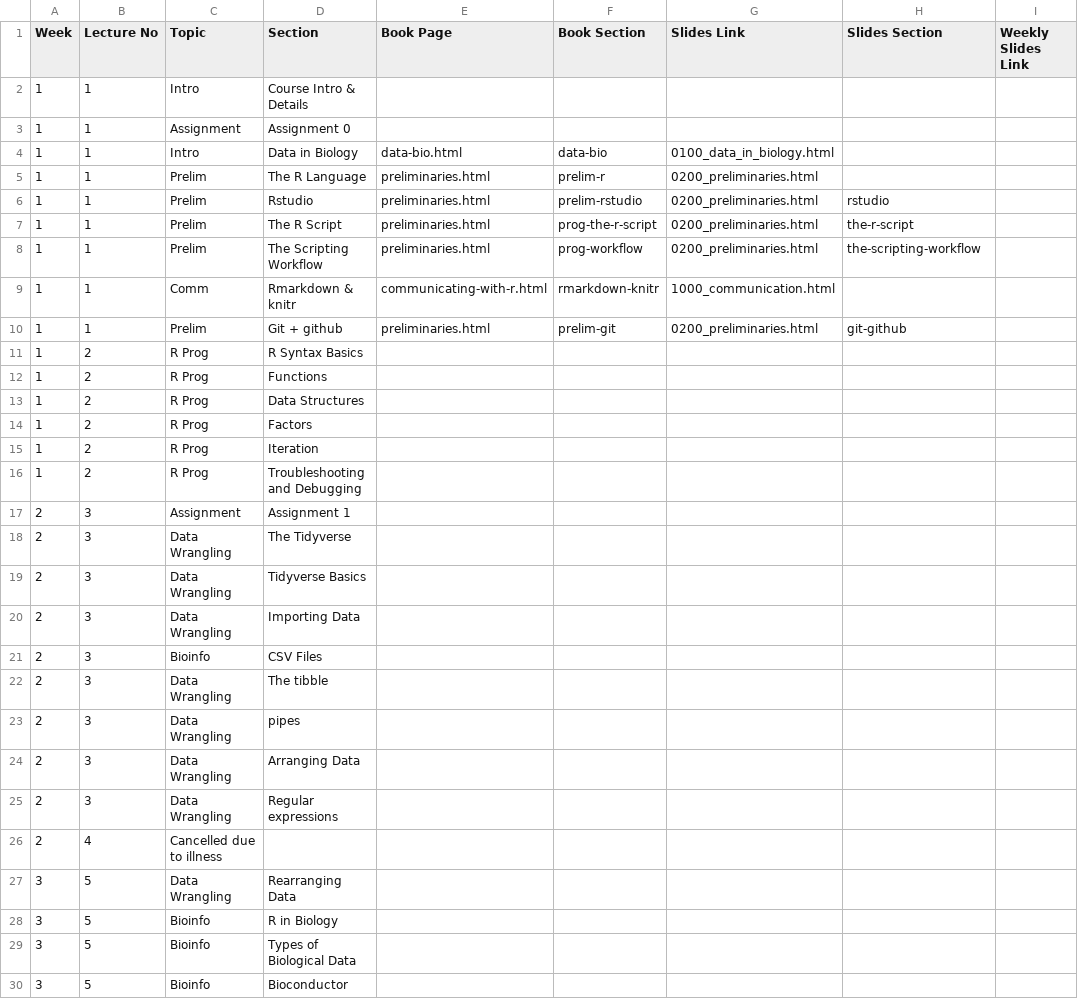
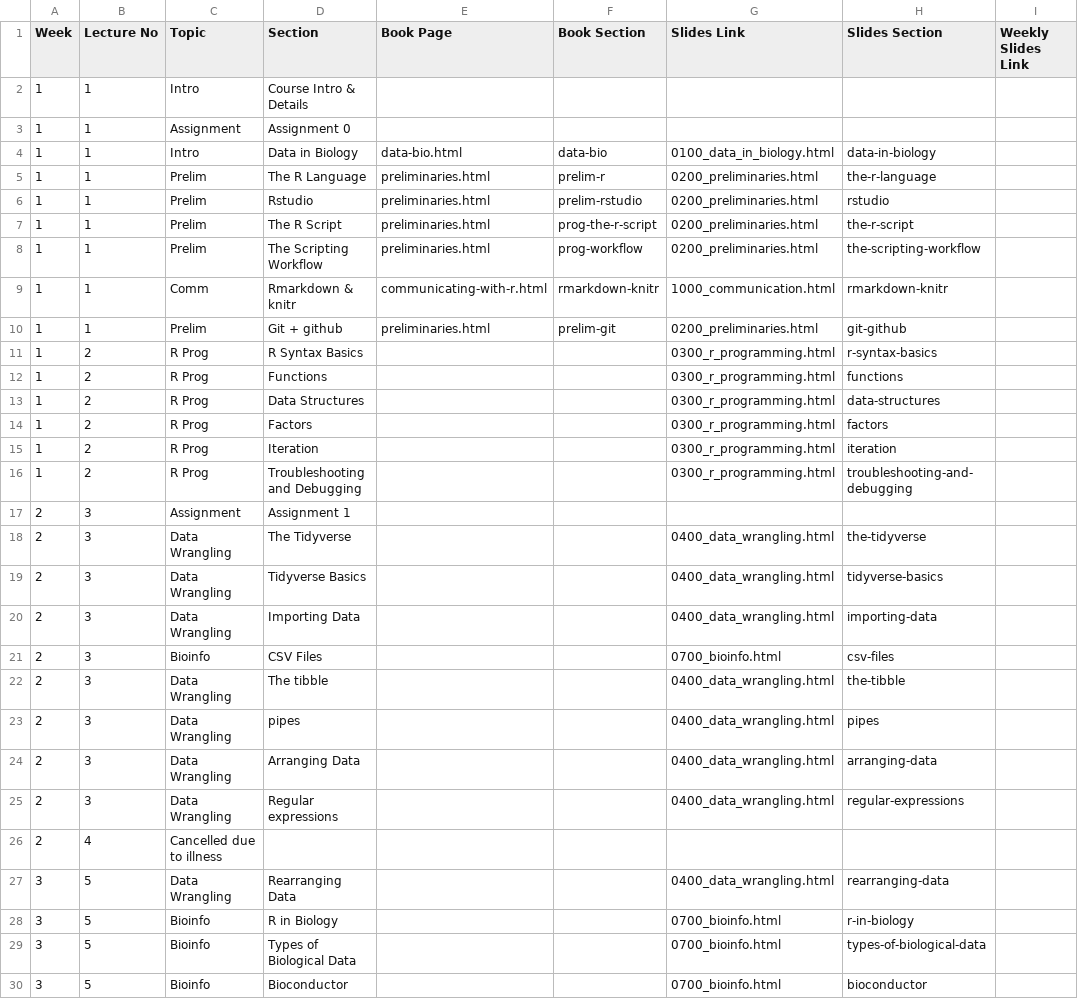
Before and after one commit to bu-bioinfo/r-for-biological-sciences, a CSV file: detailed_schedule.csv, drawn as a sheet; only a part is shown; the diff covers the shown part only.

Commit message:
distribution slides update

```diff
--- a/detailed_schedule.csv
+++ b/detailed_schedule.csv
@@ -3,4 +3,4 @@ Week,Lecture No,Topic,Section,Book Page,Book Section,Slides Link,Slides Section,
 1,1,Assignment,Assignment 0,,,,,
-1,1,Intro,Data in Biology,data-bio.html,data-bio,0100_data_in_biology.html,,
-1,1,Prelim,The R Language,preliminaries.html,prelim-r,0200_preliminaries.html,,
+1,1,Intro,Data in Biology,data-bio.html,data-bio,0100_data_in_biology.html,data-in-biology,
+1,1,Prelim,The R Language,preliminaries.html,prelim-r,0200_preliminaries.html,the-r-language,
 1,1,Prelim,Rstudio,preliminaries.html,prelim-rstudio,0200_preliminaries.html,rstudio,
@@ -8,23 +8,23 @@ Week,Lecture No,Topic,Section,Book Page,Book Section,Slides Link,Slides Section,
 1,1,Prelim,The Scripting Workflow,preliminaries.html,prog-workflow,0200_preliminaries.html,the-scripting-workflow,
-1,1,Comm,Rmarkdown & knitr,communicating-with-r.html,rmarkdown-knitr,1000_communication.html,,
+1,1,Comm,Rmarkdown & knitr,communicating-with-r.html,rmarkdown-knitr,1000_communication.html,rmarkdown-knitr,
 1,1,Prelim,Git + github,preliminaries.html,prelim-git,0200_preliminaries.html,git-github,
-1,2,R Prog,R Syntax Basics,,,,,
-1,2,R Prog,Functions,,,,,
-1,2,R Prog,Data Structures,,,,,
-1,2,R Prog,Factors,,,,,
-1,2,R Prog,Iteration,,,,,
-1,2,R Prog,Troubleshooting and Debugging,,,,,
+1,2,R Prog,R Syntax Basics,,,0300_r_programming.html,r-syntax-basics,
+1,2,R Prog,Functions,,,0300_r_programming.html,functions,
+1,2,R Prog,Data Structures,,,0300_r_programming.html,data-structures,
+1,2,R Prog,Factors,,,0300_r_programming.html,factors,
+1,2,R Prog,Iteration,,,0300_r_programming.html,iteration,
+1,2,R Prog,Troubleshooting and Debugging,,,0300_r_programming.html,troubleshooting-and-debugging,
 2,3,Assignment,Assignment 1,,,,,
-2,3,Data Wrangling,The Tidyverse,,,,,
-2,3,Data Wrangling,Tidyverse Basics,,,,,
-2,3,Data Wrangling,Importing Data,,,,,
-2,3,Bioinfo,CSV Files,,,,,
-2,3,Data Wrangling,The tibble,,,,,
-2,3,Data Wrangling,pipes,,,,,
-2,3,Data Wrangling,Arranging Data,,,,,
-2,3,Data Wrangling,Regular expressions,,,,,
+2,3,Data Wrangling,The Tidyverse,,,0400_data_wrangling.html,the-tidyverse,
+2,3,Data Wrangling,Tidyverse Basics,,,0400_data_wrangling.html,tidyverse-basics,
+2,3,Data Wrangling,Importing Data,,,0400_data_wrangling.html,importing-data,
+2,3,Bioinfo,CSV Files,,,0700_bioinfo.html,csv-files,
+2,3,Data Wrangling,The tibble,,,0400_data_wrangling.html,the-tibble,
+2,3,Data Wrangling,pipes,,,0400_data_wrangling.html,pipes,
+2,3,Data Wrangling,Arranging Data,,,0400_data_wrangling.html,arranging-data,
+2,3,Data Wrangling,Regular expressions,,,0400_data_wrangling.html,regular-expressions,
 2,4,Cancelled due to illness,,,,,,
-3,5,Data Wrangling,Rearranging Data,,,,,
-3,5,Bioinfo,R in Biology,,,,,
-3,5,Bioinfo,Types of Biological Data,,,,,
-3,5,Bioinfo,Bioconductor,,,,,
+3,5,Data Wrangling,Rearranging Data,,,0400_data_wrangling.html,rearranging-data,
+3,5,Bioinfo,R in Biology,,,0700_bioinfo.html,r-in-biology,
+3,5,Bioinfo,Types of Biological Data,,,0700_bioinfo.html,types-of-biological-data,
+3,5,Bioinfo,Bioconductor,,,0700_bioinfo.html,bioconductor,
```
Also changed, not shown: 40 edited cells elsewhere in this file, 31 other files.
